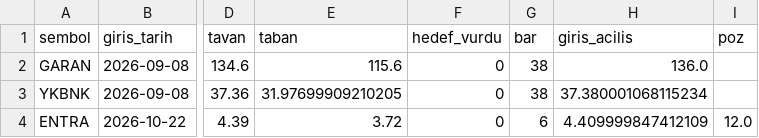
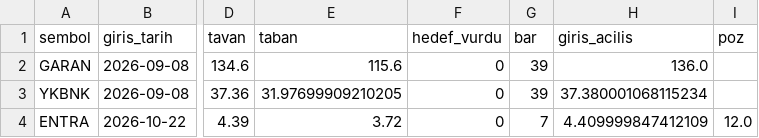
Before and after one commit to Cemalcelebi/col_yolu, a CSV file: takip_pozisyonlar.csv, drawn as a sheet; only a part is shown, gaps mark what is left out; the diff names each change by its address in the sheet, - before the commit and + after, or states it on an @@ line.

```diff
--- a/takip_pozisyonlar.csv
+++ b/takip_pozisyonlar.csv
-G2:G3 (bar): 38
+G2:G3 (bar): 39
-G4 (bar): 6
+G4 (bar): 7
```
Also changed, not shown: takip_adaylar.csv, takip_kapanan.csv, 4 other files.
